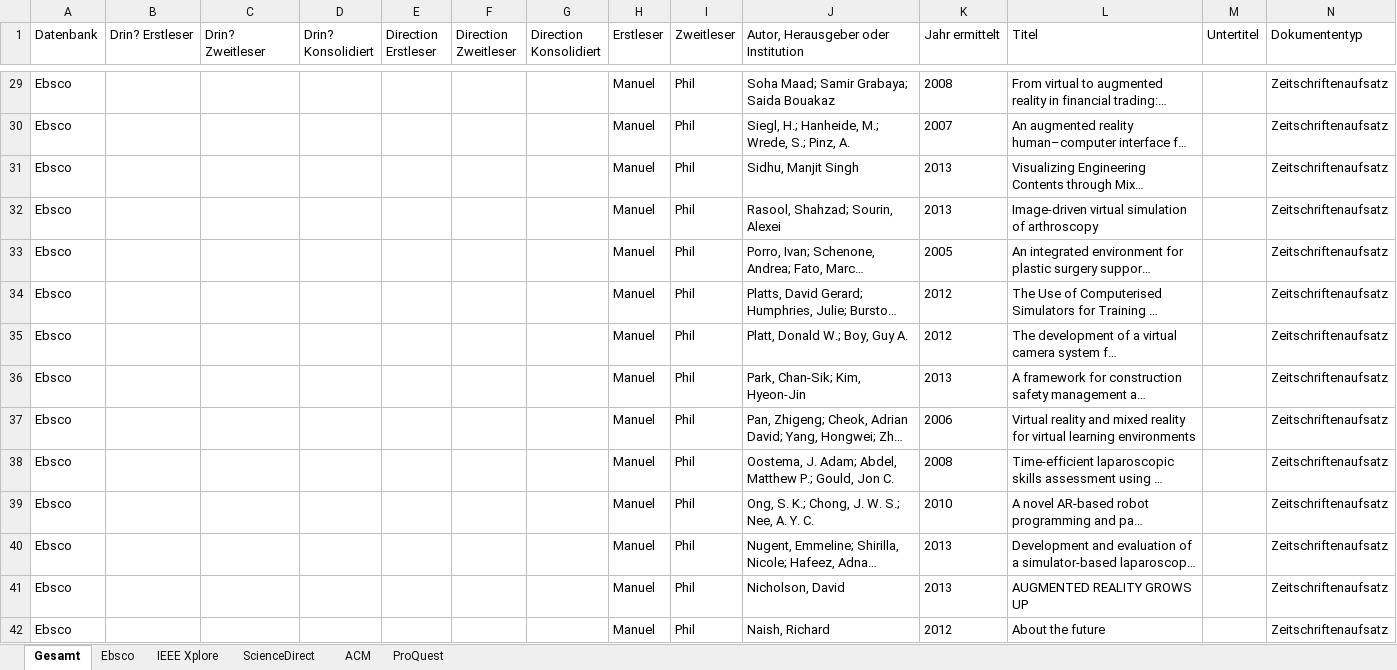
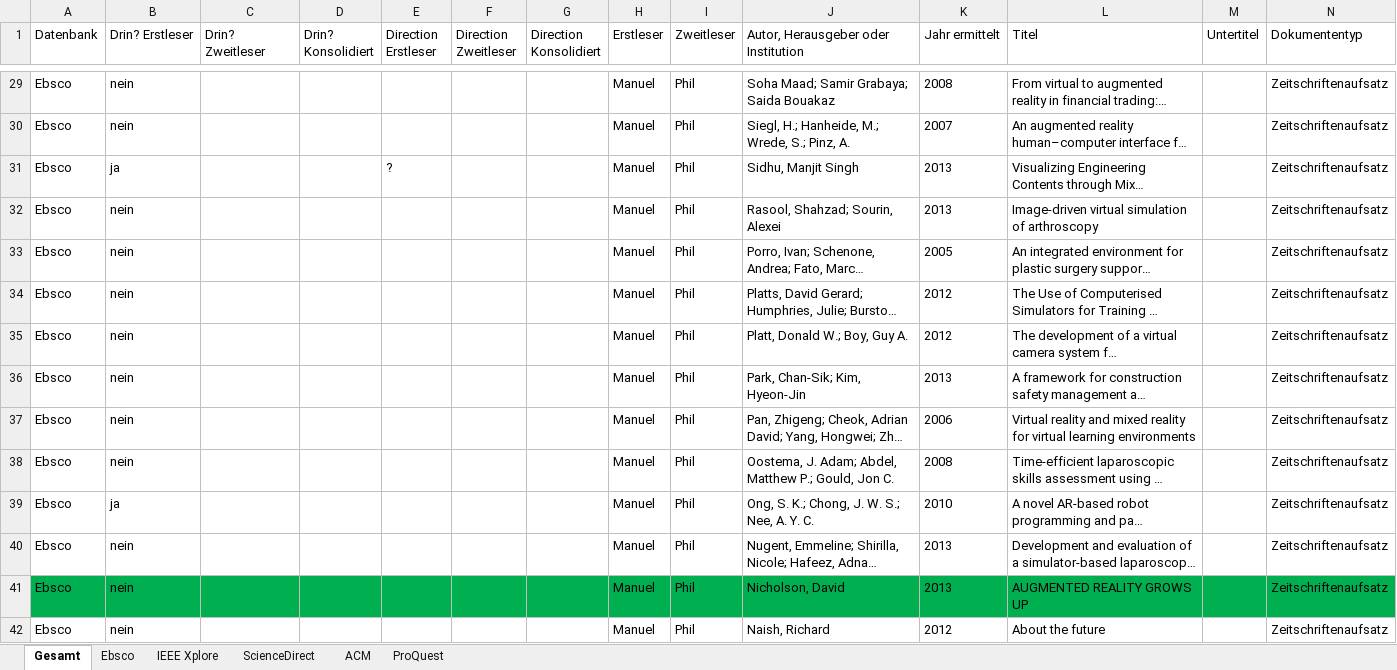
Before and after one commit to pdiegmann/AR-Education, an Excel workbook: Documentation/Export_mitBenefits_Advanced_Manuel.xlsx, sheet Gesamt, drawn as a sheet; only a part is shown, gaps mark what is left out; long unchanged cells end in …; values as stored, in another font and other column widths than the file's, no borders; the diff covers the shown part only; the diff names each change by its address in the sheet, - before the commit and + after, or states it on an @@ line.

```diff
--- a/Documentation/Export_mitBenefits_Advanced_Manuel.xlsx (sheet Gesamt)
+++ b/Documentation/Export_mitBenefits_Advanced_Manuel.xlsx (sheet Gesamt)
-B29:B30 (Drin? Erstleser): (empty)
+B29:B30 (Drin? Erstleser): nein
-B31 (Drin? Erstleser): (empty)
+B31 (Drin? Erstleser): ja
-E31 (Direction Erstleser): (empty)
+E31 (Direction Erstleser): ?
-B32:B38 (Drin? Erstleser): (empty)
+B32:B38 (Drin? Erstleser): nein
-B39 (Drin? Erstleser): (empty)
+B39 (Drin? Erstleser): ja
-B40:B42 (Drin? Erstleser): (empty)
+B40:B42 (Drin? Erstleser): nein
-A41:N41 fill: none
+A41:N41 fill: #00B050
```
Also changed, not shown: 3 added rows, 128 edited cells and cell formats elsewhere in this sheet.
